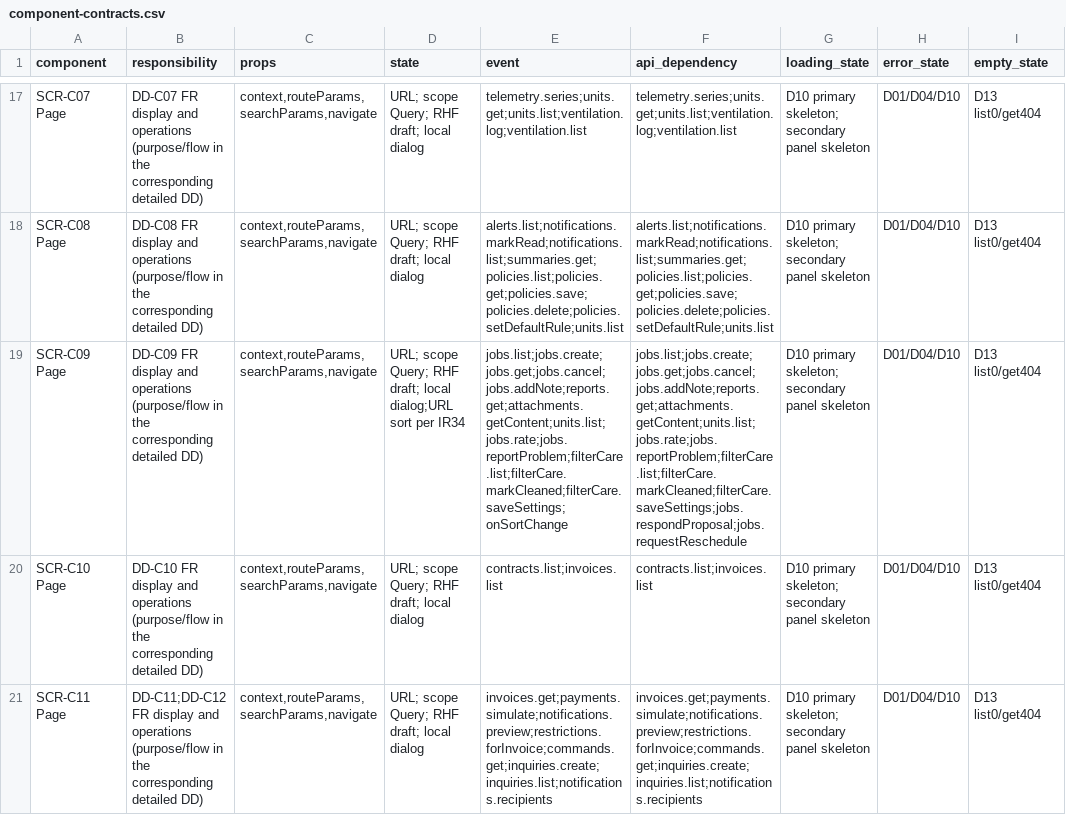
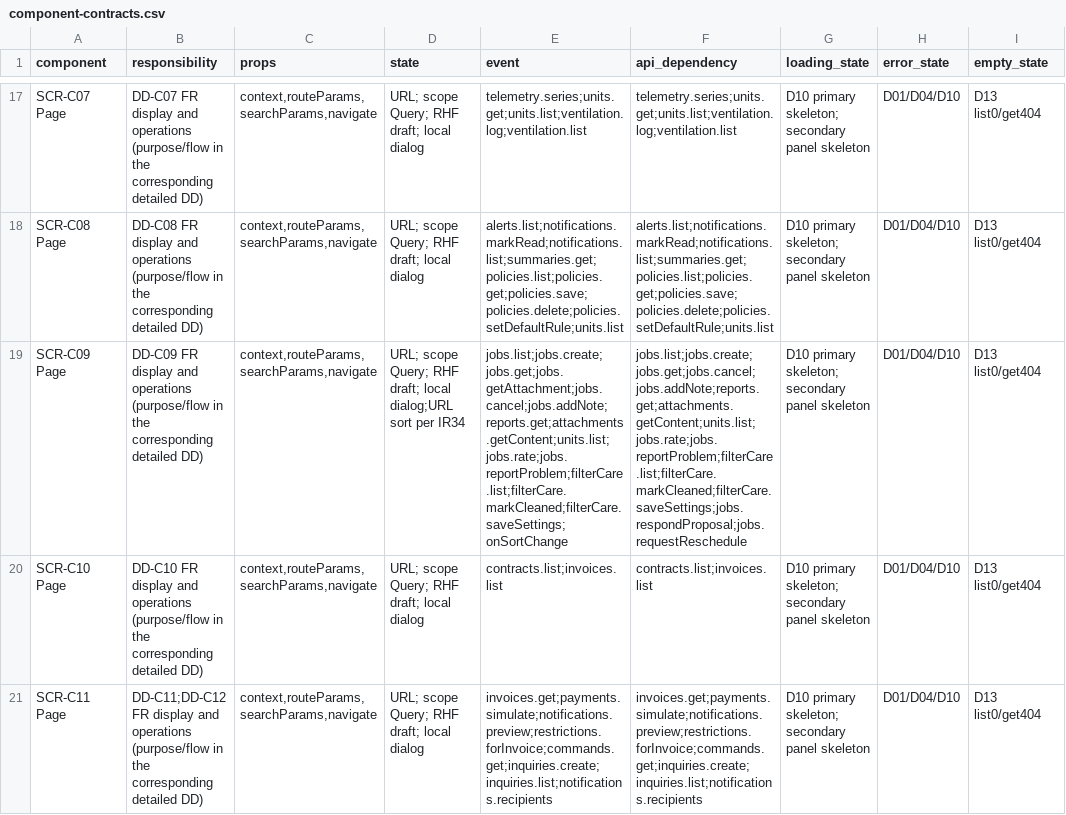
Before and after one commit to Aquarius0715/AC-Project, a CSV file: docs/03-uiux/component-contracts.csv, drawn as a sheet; only a part is shown, gaps mark what is left out; the diff covers the shown part only; the diff names each change by its address in the sheet, - before the commit and + after, or states it on an @@ line.

```diff
--- a/docs/03-uiux/component-contracts.csv
+++ b/docs/03-uiux/component-contracts.csv
-E19 (event): jobs.list;jobs.create;jobs.get;jobs.cancel;jobs.addNote;reports.get;attachments.getContent;units.list;jobs.rate;jobs.reportProblem;filterCare.list;filterCare.markCleaned;filterCare.saveSettings;onSortChange
+E19 (event): jobs.list;jobs.create;jobs.get;jobs.getAttachment;jobs.cancel;jobs.addNote;reports.get;attachments.getContent;units.list;jobs.rate;jobs.reportProblem;filterCare.list;filterCare.markCleaned;filterCare.saveSettings;onSortChange
```
Also changed, not shown: 3 edited cells elsewhere in this file, docs/02-design/operation-catalog.csv, docs/02-design/operation-persistence-map.csv, 34 other files.
